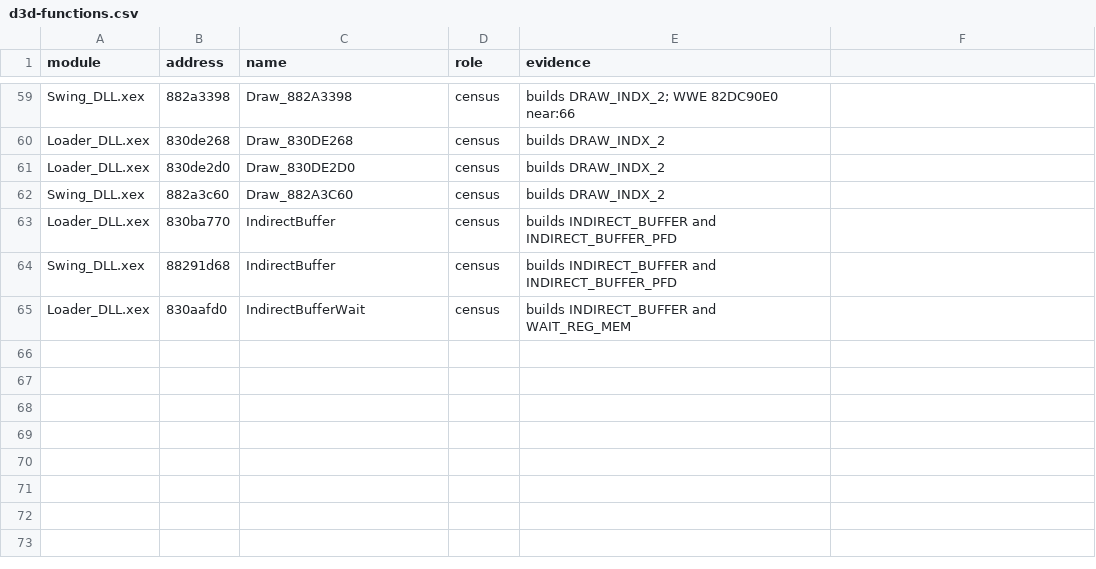
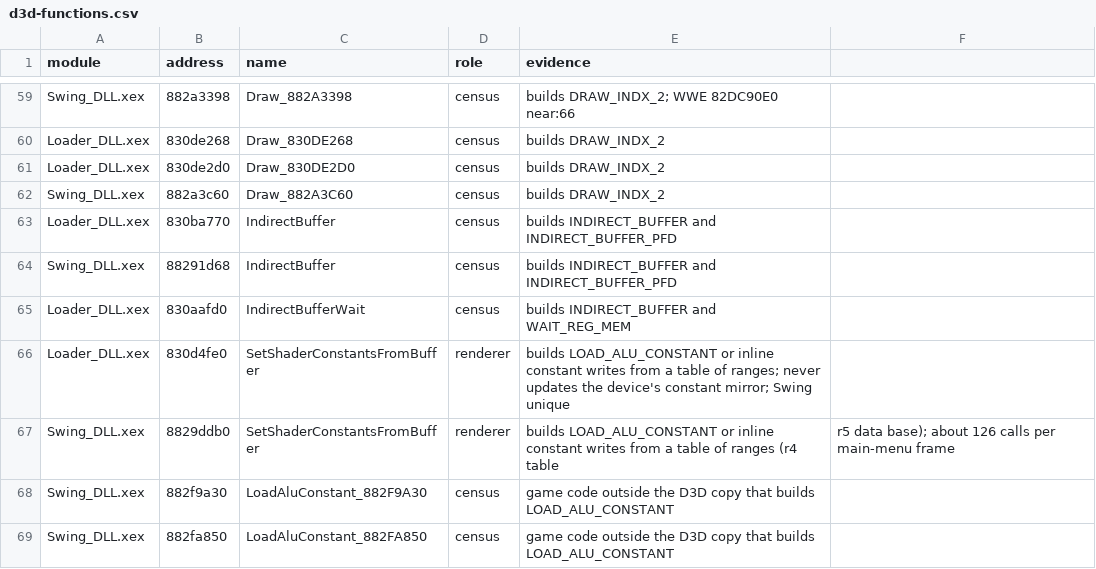
Before and after one commit to hjcoggan/TS4-android, a CSV file: symbols/d3d-functions.csv, drawn as a sheet; only a part is shown, gaps mark what is left out.

```diff
--- a/symbols/d3d-functions.csv
+++ b/symbols/d3d-functions.csv
@@ -65 +65,5 @@ Swing_DLL.xex,88291d68,IndirectBuffer,census,builds INDIRECT_BUFFER and INDIRECT
 Loader_DLL.xex,830aafd0,IndirectBufferWait,census,builds INDIRECT_BUFFER and WAIT_REG_MEM
+Loader_DLL.xex,830d4fe0,SetShaderConstantsFromBuffer,renderer,builds LOAD_ALU_CONSTANT or inline constant writes from a table of ranges; never updates the device's constant mirror; Swing unique
+Swing_DLL.xex,8829ddb0,SetShaderConstantsFromBuffer,renderer,builds LOAD_ALU_CONSTANT or inline constant writes from a table of ranges (r4 table, r5 data base); about 126 calls per main-menu frame
+Swing_DLL.xex,882f9a30,LoadAluConstant_882F9A30,census,game code outside the D3D copy that builds LOAD_ALU_CONSTANT
+Swing_DLL.xex,882fa850,LoadAluConstant_882FA850,census,game code outside the D3D copy that builds LOAD_ALU_CONSTANT
```
Also changed, not shown: 14 other files.
